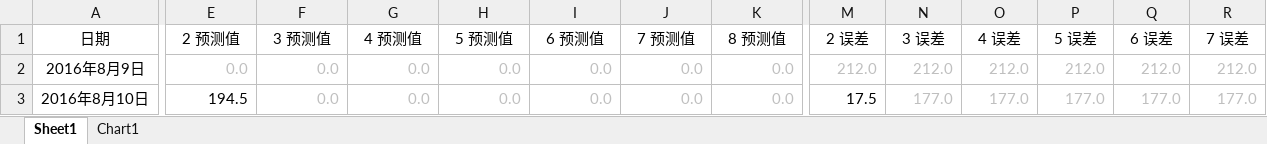
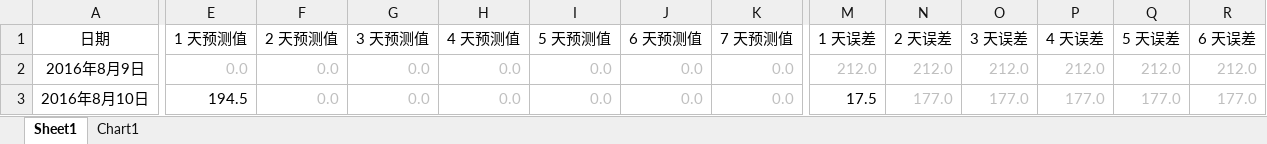
Before and after one commit to 2B-CODER/example, an Excel workbook: statistics.xlsx, sheet Sheet1, drawn as a sheet; only a part is shown, gaps mark what is left out; values as stored, in another font and other column widths than the file's, no borders; the diff covers the shown part only; the diff names each change by its address in the sheet, - before the commit and + after, or states it on an @@ line.

Commit message:
Add files via upload

```diff
--- a/statistics.xlsx (sheet Sheet1)
+++ b/statistics.xlsx (sheet Sheet1)
-E1: 2 预测值
+E1: 1 天预测值
-F1: 3 预测值
+F1: 2 天预测值
-G1: 4 预测值
+G1: 3 天预测值
-H1: 5 预测值
+H1: 4 天预测值
-I1: 6 预测值
+I1: 5 天预测值
-J1: 7 预测值
+J1: 6 天预测值
-K1: 8 预测值
+K1: 7 天预测值
-M1: 2 误差
+M1: 1 天误差
-N1: 3 误差
+N1: 2 天误差
-O1: 4 误差
+O1: 3 天误差
-P1: 5 误差
+P1: 4 天误差
-Q1: 6 误差
+Q1: 5 天误差
-R1: 7 误差
+R1: 6 天误差
```
Also changed, not shown: 1 edited cell elsewhere in this sheet.
